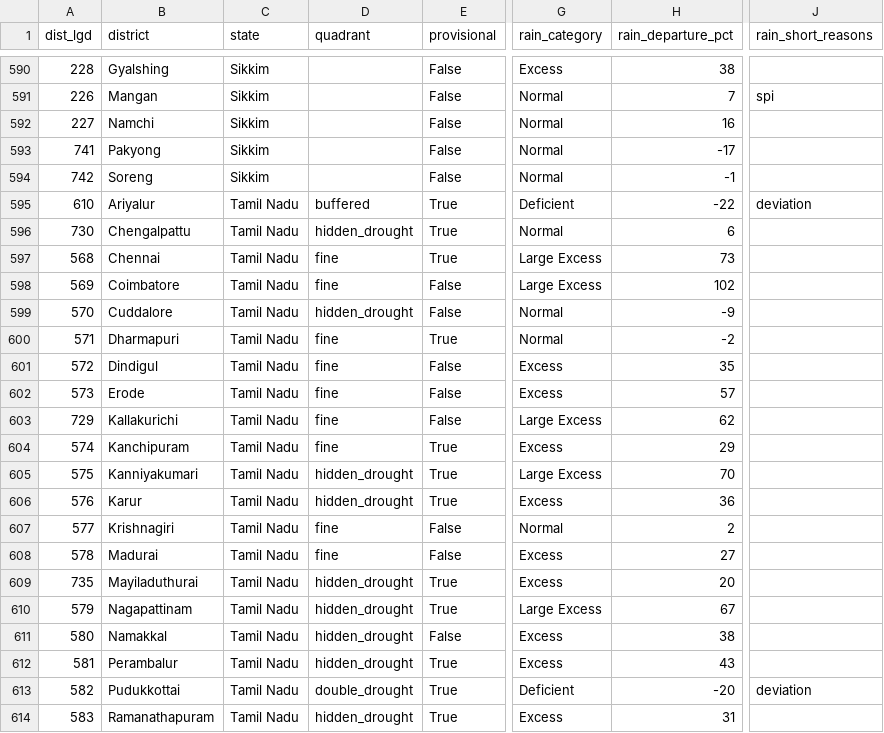
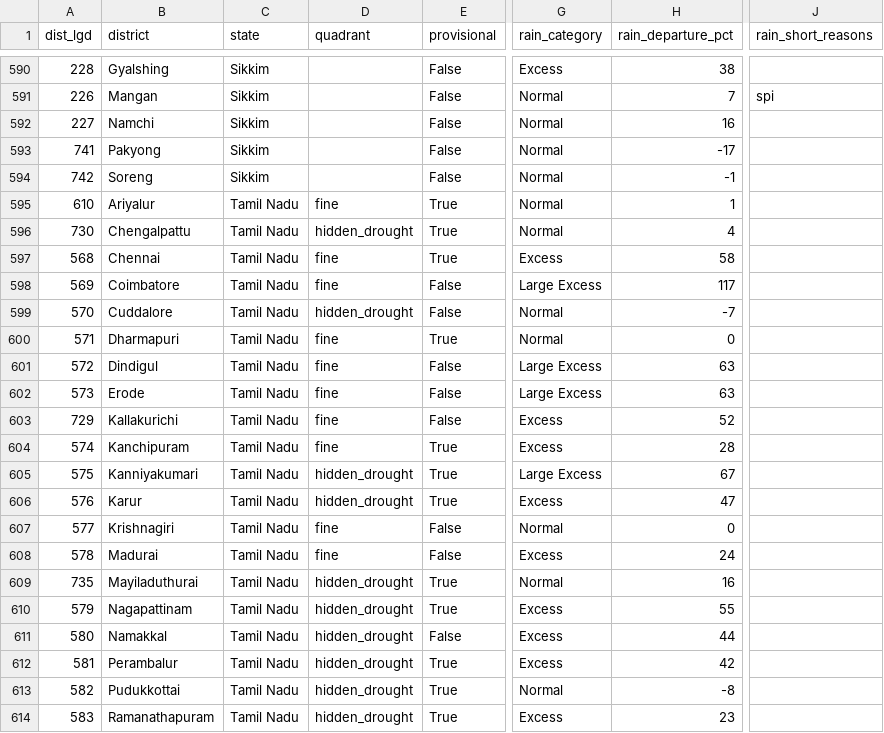
Before and after one commit to Rushikeshay/India_Drought_Tracker, a CSV file: web/data/status.csv, drawn as a sheet; only a part is shown, gaps mark what is left out; the diff covers the shown part only; the diff names each change by its address in the sheet, - before the commit and + after, or states it on an @@ line.

```diff
--- a/web/data/status.csv
+++ b/web/data/status.csv
-D595 (quadrant): buffered
+D595 (quadrant): fine
-G595 (rain_category): Deficient
+G595 (rain_category): Normal
-H595 (rain_departure_pct): -22
+H595 (rain_departure_pct): 1
-J595 (rain_short_reasons): deviation
+J595 (rain_short_reasons): (empty)
-H596 (rain_departure_pct): 6
+H596 (rain_departure_pct): 4
-G597 (rain_category): Large Excess
+G597 (rain_category): Excess
-H597 (rain_departure_pct): 73
+H597 (rain_departure_pct): 58
-H598 (rain_departure_pct): 102
+H598 (rain_departure_pct): 117
-H599 (rain_departure_pct): -9
+H599 (rain_departure_pct): -7
-H600 (rain_departure_pct): -2
+H600 (rain_departure_pct): 0
-G601:G602 (rain_category): Excess
+G601:G602 (rain_category): Large Excess
-H601 (rain_departure_pct): 35
+H601 (rain_departure_pct): 63
-H602 (rain_departure_pct): 57
+H602 (rain_departure_pct): 63
-G603 (rain_category): Large Excess
+G603 (rain_category): Excess
-H603 (rain_departure_pct): 62
+H603 (rain_departure_pct): 52
-H604 (rain_departure_pct): 29
+H604 (rain_departure_pct): 28
-H605 (rain_departure_pct): 70
+H605 (rain_departure_pct): 67
-H606 (rain_departure_pct): 36
+H606 (rain_departure_pct): 47
-H607 (rain_departure_pct): 2
+H607 (rain_departure_pct): 0
-H608 (rain_departure_pct): 27
+H608 (rain_departure_pct): 24
-G609 (rain_category): Excess
+G609 (rain_category): Normal
-H609 (rain_departure_pct): 20
+H609 (rain_departure_pct): 16
-G610 (rain_category): Large Excess
+G610 (rain_category): Excess
-H610 (rain_departure_pct): 67
+H610 (rain_departure_pct): 55
-H611 (rain_departure_pct): 38
+H611 (rain_departure_pct): 44
-H612 (rain_departure_pct): 43
+H612 (rain_departure_pct): 42
-D613 (quadrant): double_drought
+D613 (quadrant): hidden_drought
-G613 (rain_category): Deficient
+G613 (rain_category): Normal
-H613 (rain_departure_pct): -20
+H613 (rain_departure_pct): -8
-J613 (rain_short_reasons): deviation
+J613 (rain_short_reasons): (empty)
-H614 (rain_departure_pct): 31
+H614 (rain_departure_pct): 23
```
Also changed, not shown: 89 edited cells elsewhere in this file, data/processed/imd_official/latest.csv, 4 other files.
